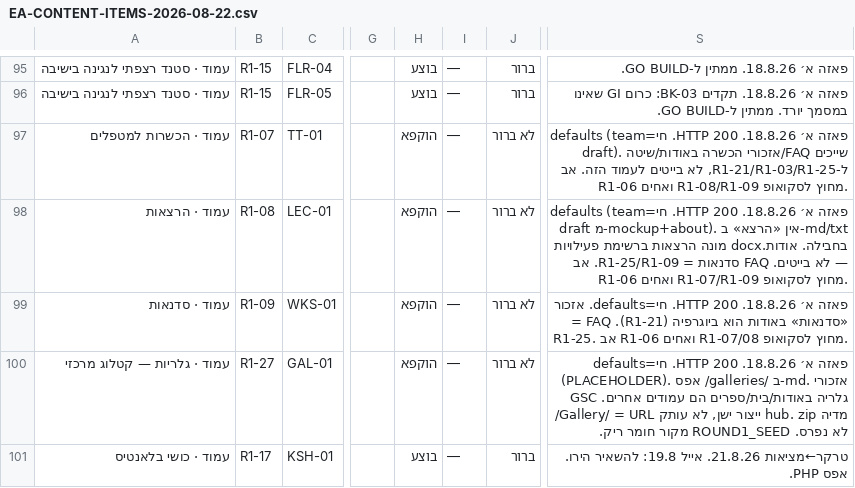
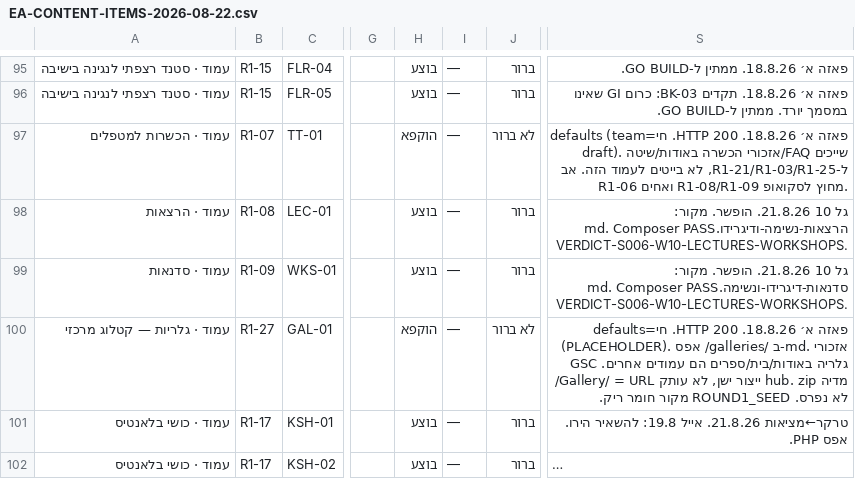
Before and after one commit to WaldNimrod/EyalAmit, a CSV file: _COMMUNICATION/team_100/S006/tracker/EA-CONTENT-ITEMS-2026-08-22.csv, drawn as a sheet; only a part is shown, gaps mark what is left out; the shorter side is filled out with more unchanged rows; long unchanged cells end in …; the diff names each change by its address in the sheet, - before the commit and + after, or states it on an @@ line.

```diff
--- a/_COMMUNICATION/team_100/S006/tracker/EA-CONTENT-ITEMS-2026-08-22.csv
+++ b/_COMMUNICATION/team_100/S006/tracker/EA-CONTENT-ITEMS-2026-08-22.csv
-H98:H99: הוקפא
+H98:H99: בוצע
-J98:J99: לא ברור
+J98:J99: ברור
-S98: פאזה א׳ 18.8.26. HTTP 200. חי=defaults (team draft מ-mockup+about). אין «הרצא» ב-md/txt בחבילה. אודות.docx מונה הרצאות ברשימת פעילויות — לא בייטים. FAQ סדנאות = R1-25/R1-09. אב R1-06 ואחים R1-07/R1-09 מחוץ לסקואופ.
+S98: גל 10 21.8.26. הופשר. מקור: הרצאות-נשימה-ודיגרידו.md. Composer PASS VERDICT-S006-W10-LECTURES-WORKSHOPS.
-S99: פאזה א׳ 18.8.26. HTTP 200. חי=defaults. אזכור «סדנאות» באודות הוא ביוגרפיה (R1-21). FAQ = R1-25. אב R1-06 ואחים R1-07/08 מחוץ לסקואופ.
+S99: גל 10 21.8.26. הופשר. מקור: סדנאות-דיגרידו-ונשימה.md. Composer PASS VERDICT-S006-W10-LECTURES-WORKSHOPS.
```
Also changed, not shown: _COMMUNICATION/team_100/S006/tracker/EA-CONTENT-TRACKER-2026-08-22.csv, _COMMUNICATION/team_100/S006/tracker/latest-items.csv, 15 other files.
